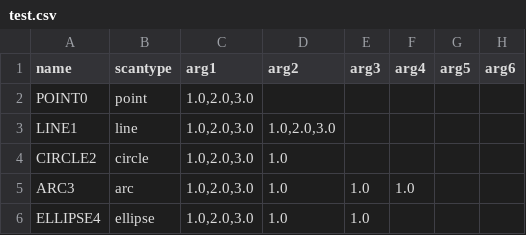
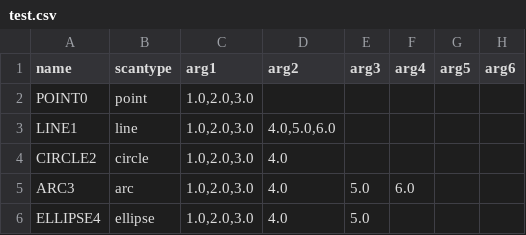
Before and after one commit to JoeLawler23/Geometry-Importer, a CSV file: Test Files/test.csv, drawn as a sheet.

Commit message:
Test file for import/export csv

```diff
--- a/Test Files/test.csv
+++ b/Test Files/test.csv
@@ -2,5 +2,5 @@
 POINT0,point,"1.0,2.0,3.0",,,,,
-LINE1,line,"1.0,2.0,3.0","1.0,2.0,3.0",,,,
-CIRCLE2,circle,"1.0,2.0,3.0",1.0,,,,
-ARC3,arc,"1.0,2.0,3.0",1.0,1.0,1.0,,
-ELLIPSE4,ellipse,"1.0,2.0,3.0",1.0,1.0,,,
+LINE1,line,"1.0,2.0,3.0","4.0,5.0,6.0",,,,
+CIRCLE2,circle,"1.0,2.0,3.0",4.0,,,,
+ARC3,arc,"1.0,2.0,3.0",4.0,5.0,6.0,,
+ELLIPSE4,ellipse,"1.0,2.0,3.0",4.0,5.0,,,
```
